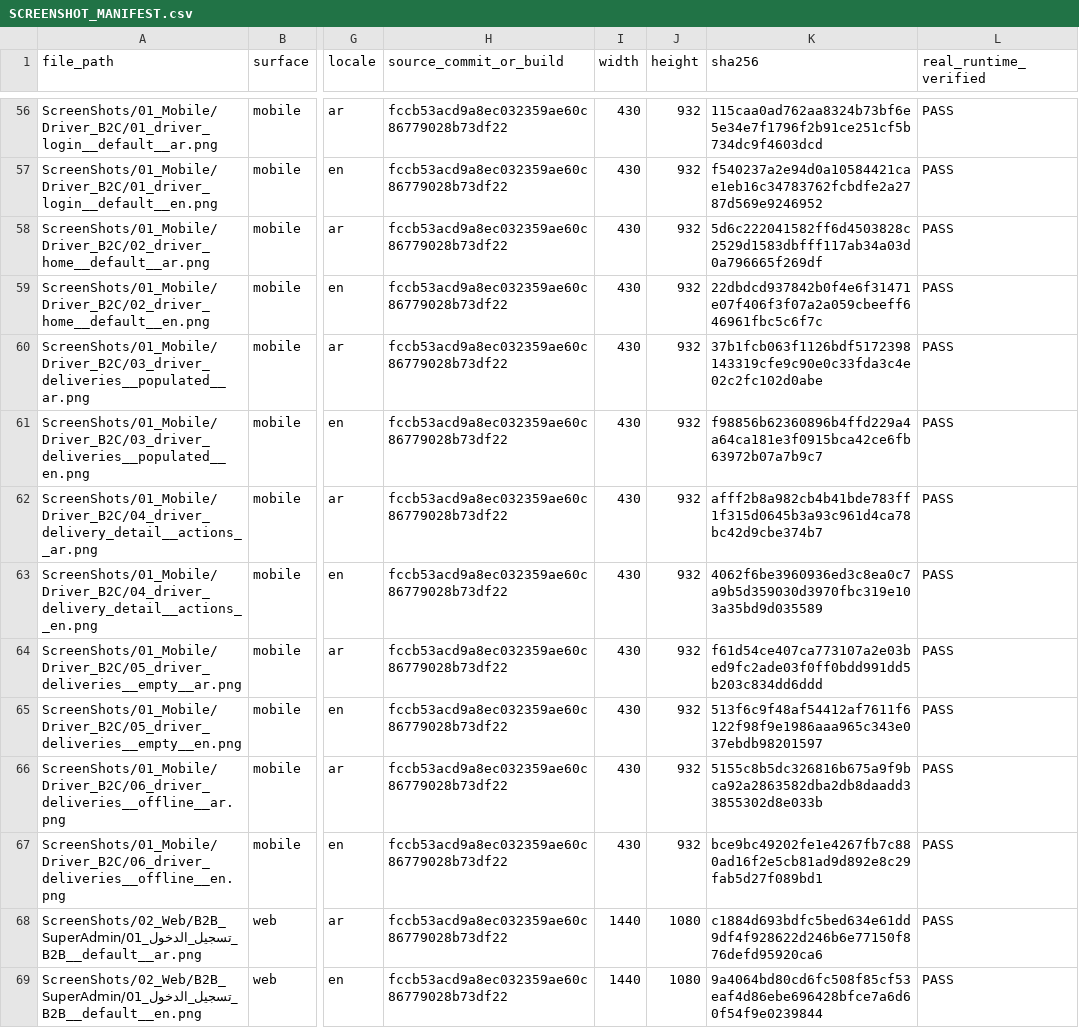
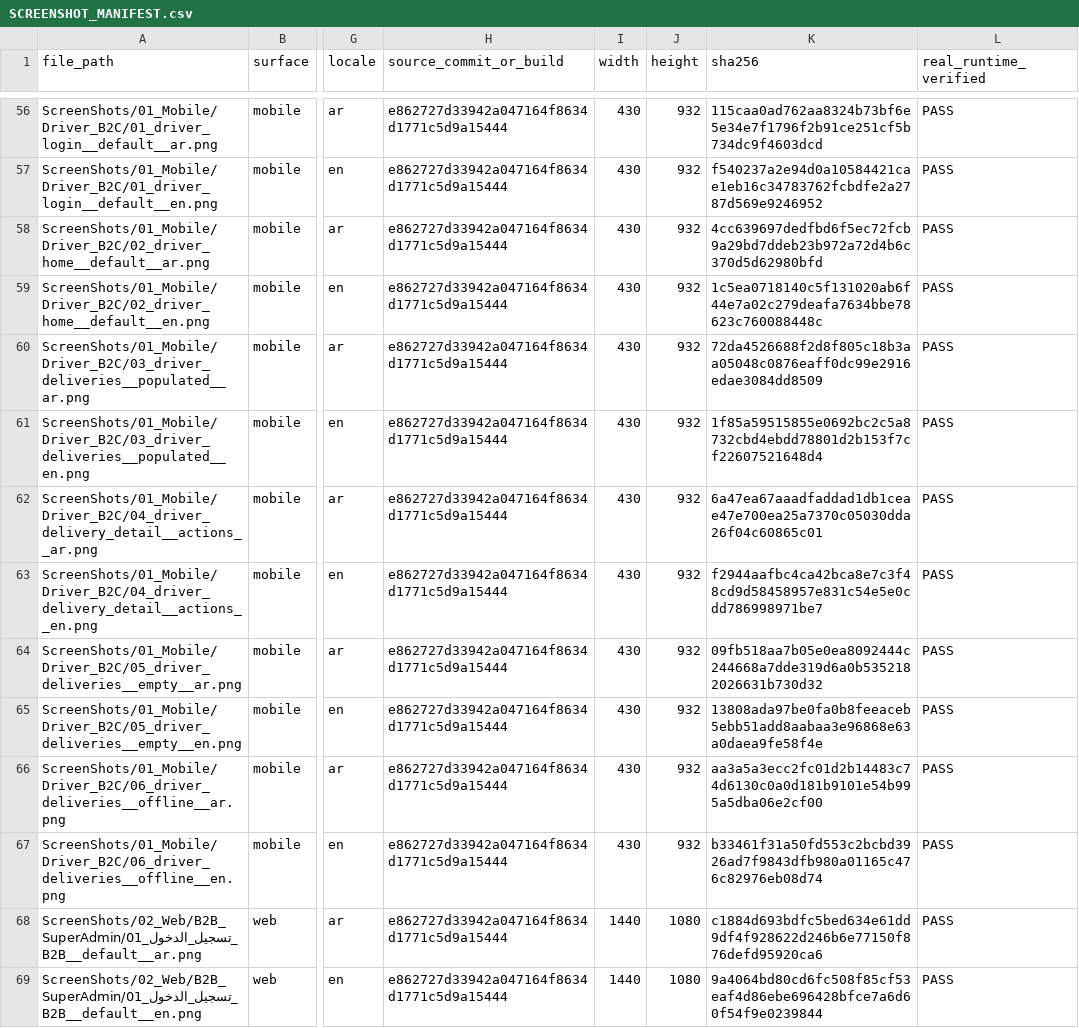
Before and after one commit to walidatiyaai2025-gif/FOOD, a CSV file: ScreenShots/SCREENSHOT_MANIFEST.csv, drawn as a sheet; only a part is shown, gaps mark what is left out; the diff covers the shown part only; the diff names each change by its address in the sheet, - before the commit and + after, or states it on an @@ line.

```diff
--- a/ScreenShots/SCREENSHOT_MANIFEST.csv
+++ b/ScreenShots/SCREENSHOT_MANIFEST.csv
-H56:H69 (source_commit_or_build): fccb53acd9a8ec032359ae60c86779028b73df22
+H56:H69 (source_commit_or_build): e862727d33942a047164f8634d1771c5d9a15444
-K58 (sha256): 5d6c222041582ff6d4503828c2529d1583dbfff117ab34a03d0a796665f269df
+K58 (sha256): 4cc639697dedfbd6f5ec72fcb9a29bd7ddeb23b972a72d4b6c370d5d62980bfd
-K59 (sha256): 22dbdcd937842b0f4e6f31471e07f406f3f07a2a059cbeeff646961fbc5c6f7c
+K59 (sha256): 1c5ea0718140c5f131020ab6f44e7a02c279deafa7634bbe78623c760088448c
-K60 (sha256): 37b1fcb063f1126bdf5172398143319cfe9c90e0c33fda3c4e02c2fc102d0abe
+K60 (sha256): 72da4526688f2d8f805c18b3aa05048c0876eaff0dc99e2916edae3084dd8509
-K61 (sha256): f98856b62360896b4ffd229a4a64ca181e3f0915bca42ce6fb63972b07a7b9c7
+K61 (sha256): 1f85a59515855e0692bc2c5a8732cbd4ebdd78801d2b153f7cf22607521648d4
-K62 (sha256): afff2b8a982cb4b41bde783ff1f315d0645b3a93c961d4ca78bc42d9cbe374b7
+K62 (sha256): 6a47ea67aaadfaddad1db1ceae47e700ea25a7370c05030dda26f04c60865c01
-K63 (sha256): 4062f6be3960936ed3c8ea0c7a9b5d359030d3970fbc319e103a35bd9d035589
+K63 (sha256): f2944aafbc4ca42bca8e7c3f48cd9d58458957e831c54e5e0cdd786998971be7
-K64 (sha256): f61d54ce407ca773107a2e03bed9fc2ade03f0ff0bdd991dd5b203c834dd6ddd
+K64 (sha256): 09fb518aa7b05e0ea8092444c244668a7dde319d6a0b5352182026631b730d32
-K65 (sha256): 513f6c9f48af54412af7611f6122f98f9e1986aaa965c343e037ebdb98201597
+K65 (sha256): 13808ada97be0fa0b8feeaceb5ebb51add8aabaa3e96868e63a0daea9fe58f4e
-K66 (sha256): 5155c8b5dc326816b675a9f9bca92a2863582dba2db8daadd33855302d8e033b
+K66 (sha256): aa3a5a3ecc2fc01d2b14483c74d6130c0a0d181b9101e54b995a5dba06e2cf00
-K67 (sha256): bce9bc49202fe1e4267fb7c880ad16f2e5cb81ad9d892e8c29fab5d27f089bd1
+K67 (sha256): b33461f31a50fd553c2bcbd3926ad7f9843dfb980a01165c476c82976eb08d74
```
Also changed, not shown: 114 edited cells elsewhere in this file, 29 other files.
